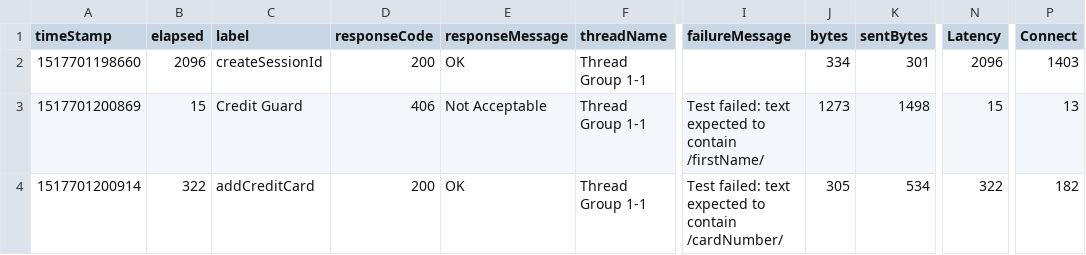
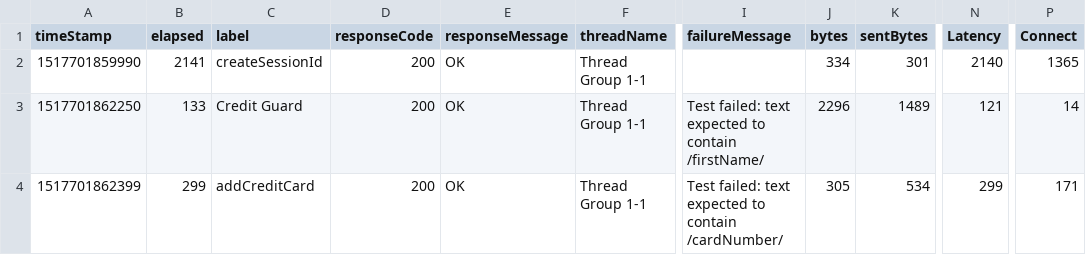
Before and after one commit to hodkashtan/pazJmeter, a CSV file: bin/Summary.csv, drawn as a sheet; only a part is shown, gaps mark what is left out; the diff names each change by its address in the sheet, - before the commit and + after, or states it on an @@ line.

```diff
--- a/bin/Summary.csv
+++ b/bin/Summary.csv
-A2 (timeStamp): 1517701198660
+A2 (timeStamp): 1517701859990
-B2 (elapsed): 2096
+B2 (elapsed): 2141
-N2 (Latency): 2096
+N2 (Latency): 2140
-P2 (Connect): 1403
+P2 (Connect): 1365
-A3 (timeStamp): 1517701200869
+A3 (timeStamp): 1517701862250
-B3 (elapsed): 15
+B3 (elapsed): 133
-D3 (responseCode): 406
+D3 (responseCode): 200
-E3 (responseMessage): Not Acceptable
+E3 (responseMessage): OK
-J3 (bytes): 1273
+J3 (bytes): 2296
-K3 (sentBytes): 1498
+K3 (sentBytes): 1489
-N3 (Latency): 15
+N3 (Latency): 121
-P3 (Connect): 13
+P3 (Connect): 14
-A4 (timeStamp): 1517701200914
+A4 (timeStamp): 1517701862399
-B4 (elapsed): 322
+B4 (elapsed): 299
-N4 (Latency): 322
+N4 (Latency): 299
-P4 (Connect): 182
+P4 (Connect): 171
```
Also changed, not shown: 9 other files.
